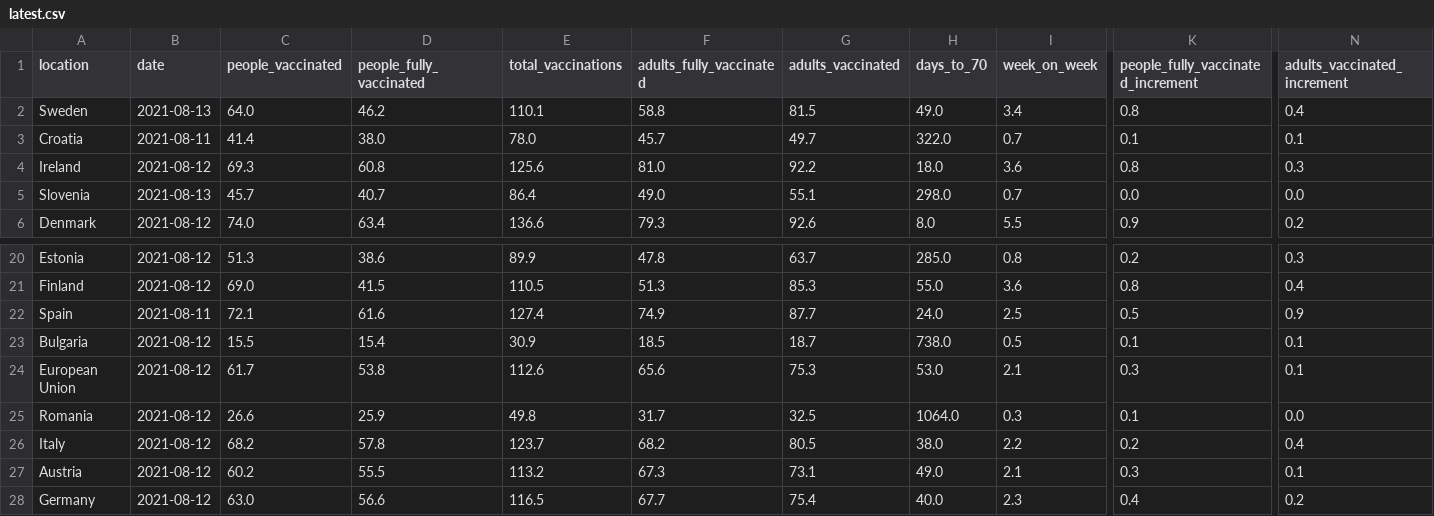
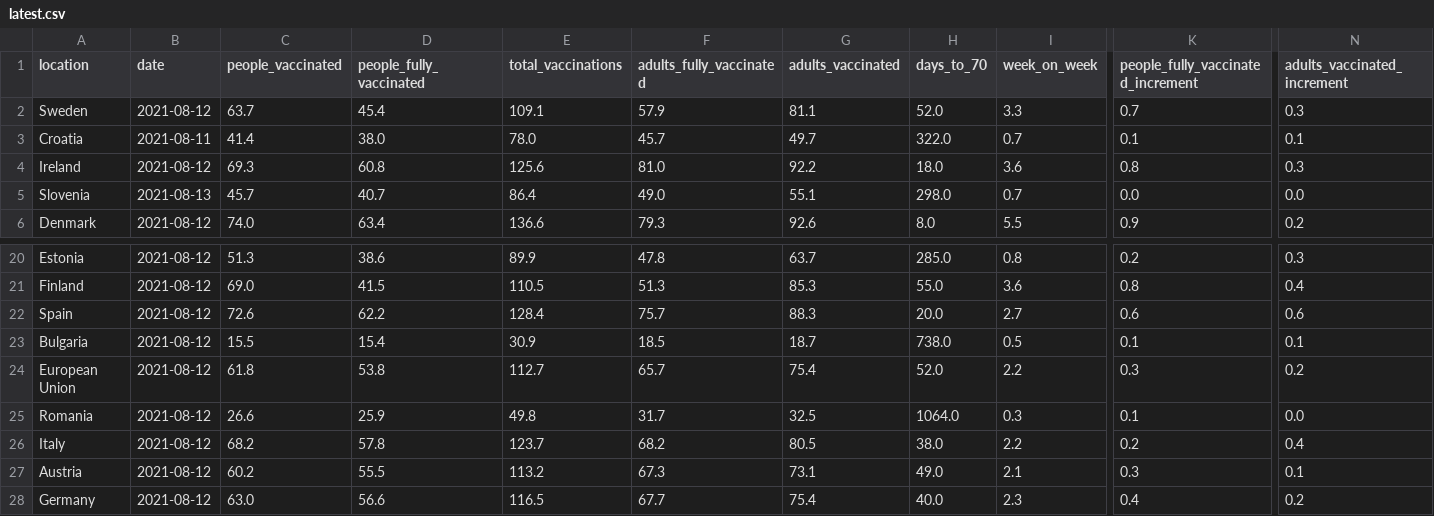
Before and after one commit to blasf1/covid_vaccine_progress_bot, a CSV file: latest.csv, drawn as a sheet; only a part is shown, gaps mark what is left out; the diff covers the shown part only; the diff names each change by its address in the sheet, - before the commit and + after, or states it on an @@ line.

Commit message:
[BOT] Update data and sources for website

```diff
--- a/latest.csv
+++ b/latest.csv
-B2 (date): 2021-08-13
+B2 (date): 2021-08-12
-C2 (people_vaccinated): 64.0
+C2 (people_vaccinated): 63.7
-D2 (people_fully_vaccinated): 46.2
+D2 (people_fully_vaccinated): 45.4
-E2 (total_vaccinations): 110.1
+E2 (total_vaccinations): 109.1
-F2 (adults_fully_vaccinated): 58.8
+F2 (adults_fully_vaccinated): 57.9
-G2 (adults_vaccinated): 81.5
+G2 (adults_vaccinated): 81.1
-H2 (days_to_70): 49.0
+H2 (days_to_70): 52.0
-I2 (week_on_week): 3.4
+I2 (week_on_week): 3.3
-K2: 0.8
+K2: 0.7
-N2 (adults_vaccinated_increment): 0.4
+N2 (adults_vaccinated_increment): 0.3
-B22 (date): 2021-08-11
+B22 (date): 2021-08-12
-C22 (people_vaccinated): 72.1
+C22 (people_vaccinated): 72.6
-D22 (people_fully_vaccinated): 61.6
+D22 (people_fully_vaccinated): 62.2
-E22 (total_vaccinations): 127.4
+E22 (total_vaccinations): 128.4
-F22 (adults_fully_vaccinated): 74.9
+F22 (adults_fully_vaccinated): 75.7
-G22 (adults_vaccinated): 87.7
+G22 (adults_vaccinated): 88.3
-H22 (days_to_70): 24.0
+H22 (days_to_70): 20.0
-I22 (week_on_week): 2.5
+I22 (week_on_week): 2.7
-K22: 0.5
+K22: 0.6
-N22 (adults_vaccinated_increment): 0.9
+N22 (adults_vaccinated_increment): 0.6
-C24 (people_vaccinated): 61.7
+C24 (people_vaccinated): 61.8
-E24 (total_vaccinations): 112.6
+E24 (total_vaccinations): 112.7
-F24 (adults_fully_vaccinated): 65.6
+F24 (adults_fully_vaccinated): 65.7
-G24 (adults_vaccinated): 75.3
+G24 (adults_vaccinated): 75.4
-H24 (days_to_70): 53.0
+H24 (days_to_70): 52.0
-I24 (week_on_week): 2.1
+I24 (week_on_week): 2.2
-N24 (adults_vaccinated_increment): 0.1
+N24 (adults_vaccinated_increment): 0.2
```
Also changed, not shown: 8 edited cells elsewhere in this file, output/EuropeanUnion.csv, 2 other files.
